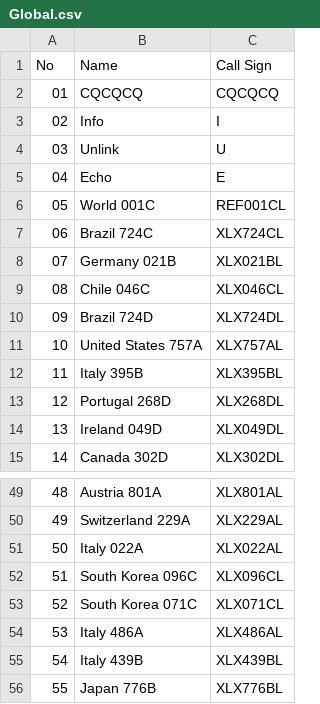
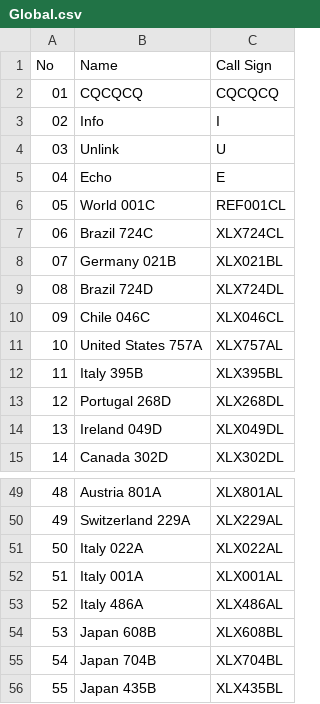
Before and after one commit to Gruppio/DStar-Reflectors, a CSV file: UR_CALLS/Global.csv, drawn as a sheet; only a part is shown, gaps mark what is left out; removed rows and columns are numbered as before the commit, all else as after; the diff covers the shown part only; the diff names each change by its address in the sheet, - before the commit and + after, or states it on an @@ line.

```diff
--- a/UR_CALLS/Global.csv
+++ b/UR_CALLS/Global.csv
@@ row 10 moved to row 9: 08 @@
@@ column A (No) renumbered between rows 10 and 53 @@
-row 52: 51 | South Korea 096C | XLX096CL
-row 53: 52 | South Korea 071C | XLX071CL
+row 52: 51 | Italy 001A | XLX001AL
-row 55: 54 | Italy 439B | XLX439BL
-row 56: 55 | Japan 776B | XLX776BL
+row 54: 53 | Japan 608B | XLX608BL
+row 55: 54 | Japan 704B | XLX704BL
+row 56: 55 | Japan 435B | XLX435BL
```
Also changed, not shown: 9 moved rows elsewhere in this file, UR_CALLS/AT.csv, UR_CALLS/CA.csv, 29 other files.
